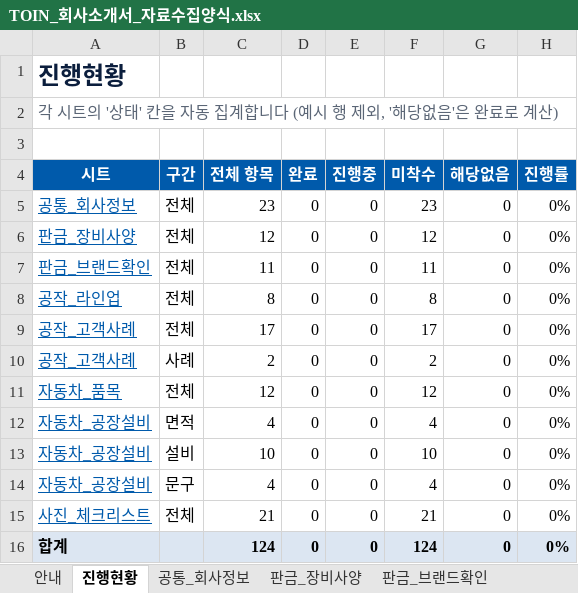
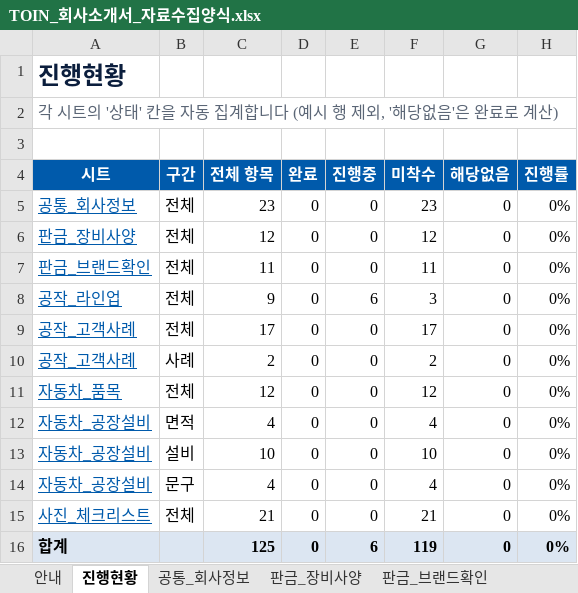
Before and after one commit to zeaus81/search, an Excel workbook: company_profile_2027/TOIN_회사소개서_자료수집양식.xlsx, sheet 진행현황, drawn as a sheet; values as stored, in another font and other column widths than the file's, no borders; conditional formats not drawn; the diff names each change by its address in the sheet, - before the commit and + after, or states it on an @@ line.

```diff
--- a/company_profile_2027/TOIN_회사소개서_자료수집양식.xlsx (sheet 진행현황)
+++ b/company_profile_2027/TOIN_회사소개서_자료수집양식.xlsx (sheet 진행현황)
-C8 (전체 항목): 8
+C8 (전체 항목): 9
-E8 (진행중): 0
+E8 (진행중): 6
-F8 (미착수): 8
+F8 (미착수): 3
-C16 (전체 항목): 124
+C16 (전체 항목): 125
-E16 (진행중): 0
+E16 (진행중): 6
-F16 (미착수): 124
+F16 (미착수): 119
```
Also changed, not shown: sheet 공작_라인업, formulas that keep their value.
